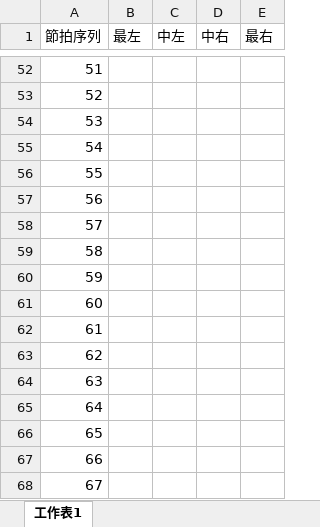
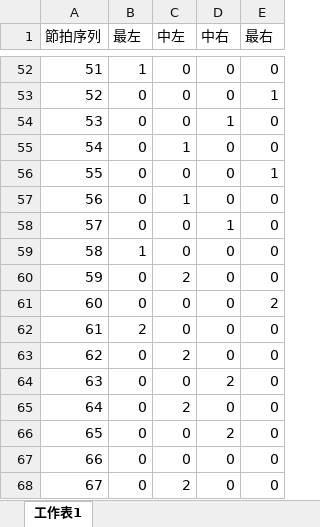
Before and after one commit to choteikun/VSei, an Excel workbook: Assets/Excel/rythmBeatNormalSet_Take_Off_Into_the_Sky.xlsx, sheet 工作表1, drawn as a sheet; only a part is shown, gaps mark what is left out; values as stored, in another font and other column widths than the file's, no borders; the diff covers the shown part only; the diff names each change by its address in the sheet, - before the commit and + after, or states it on an @@ line.

```diff
--- a/Assets/Excel/rythmBeatNormalSet_Take_Off_Into_the_Sky.xlsx (sheet 工作表1)
+++ b/Assets/Excel/rythmBeatNormalSet_Take_Off_Into_the_Sky.xlsx (sheet 工作表1)
-B52 (最左): (empty)
+B52 (最左): 1
-C52:C54 (中左): (empty)
+C52:C54 (中左): 0
-D52:D53 (中右): (empty)
+D52:D53 (中右): 0
-E52 (最右): (empty)
+E52 (最右): 0
-B53:B58 (最左): (empty)
+B53:B58 (最左): 0
-E53 (最右): (empty)
+E53 (最右): 1
-D54 (中右): (empty)
+D54 (中右): 1
-E54:E55 (最右): (empty)
+E54:E55 (最右): 0
-C55 (中左): (empty)
+C55 (中左): 1
-D55:D57 (中右): (empty)
+D55:D57 (中右): 0
-C56 (中左): (empty)
+C56 (中左): 0
-E56 (最右): (empty)
+E56 (最右): 1
-C57 (中左): (empty)
+C57 (中左): 1
-E57:E60 (最右): (empty)
+E57:E60 (最右): 0
-C58:C59 (中左): (empty)
+C58:C59 (中左): 0
-D58 (中右): (empty)
+D58 (中右): 1
-B59 (最左): (empty)
+B59 (最左): 1
-D59:D63 (中右): (empty)
+D59:D63 (中右): 0
-B60:B61 (最左): (empty)
+B60:B61 (最左): 0
-C60 (中左): (empty)
+C60 (中左): 2
-C61:C62 (中左): (empty)
+C61:C62 (中左): 0
-E61 (最右): (empty)
+E61 (最右): 2
-B62 (最左): (empty)
+B62 (最左): 2
-E62:E68 (最右): (empty)
+E62:E68 (最右): 0
-B63:B68 (最左): (empty)
+B63:B68 (最左): 0
-C63 (中左): (empty)
+C63 (中左): 2
-C64 (中左): (empty)
+C64 (中左): 0
-D64 (中右): (empty)
+D64 (中右): 2
-C65 (中左): (empty)
+C65 (中左): 2
-D65 (中右): (empty)
+D65 (中右): 0
-C66:C67 (中左): (empty)
+C66:C67 (中左): 0
-D66 (中右): (empty)
+D66 (中右): 2
-D67:D68 (中右): (empty)
+D67:D68 (中右): 0
-C68 (中左): (empty)
+C68 (中左): 2
```
Also changed, not shown: 396 edited cells elsewhere in this sheet, Assets/Excel/rythmBeatHardSet_Take_Off_Into_the_Sky.xlsx, Assets/Excel/rythmBeatNormalSet_StreetCityPop.xlsx, 9 other files.
